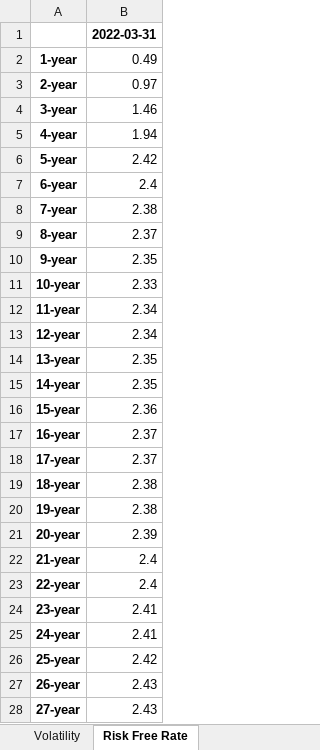
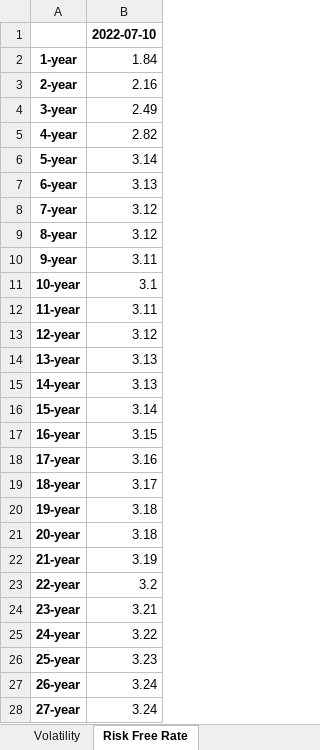
Before and after one commit to ahmetybesiroglu/SBC-option-valuation, an Excel workbook: output/option_valuation_results.xlsx, sheet Risk Free Rate, drawn as a sheet; only a part is shown; values as stored, in another font and other column widths than the file's, no borders; the diff covers the shown part only; the diff names each change by its address in the sheet, - before the commit and + after, or states it on an @@ line.

```diff
--- a/output/option_valuation_results.xlsx (sheet Risk Free Rate)
+++ b/output/option_valuation_results.xlsx (sheet Risk Free Rate)
-B1: 2022-03-31
+B1: 2022-07-10
-B2: 0.49
+B2: 1.84
-B3: 0.97
+B3: 2.16
-B4: 1.46
+B4: 2.49
-B5: 1.94
+B5: 2.82
-B6: 2.42
+B6: 3.14
-B7: 2.4
+B7: 3.13
-B8: 2.38
+B8: 3.12
-B9: 2.37
+B9: 3.12
-B10: 2.35
+B10: 3.11
-B11: 2.33
+B11: 3.1
-B12: 2.34
+B12: 3.11
-B13: 2.34
+B13: 3.12
-B14:B15: 2.35
+B14:B15: 3.13
-B16: 2.36
+B16: 3.14
-B17: 2.37
+B17: 3.15
-B18: 2.37
+B18: 3.16
-B19: 2.38
+B19: 3.17
-B20: 2.38
+B20: 3.18
-B21: 2.39
+B21: 3.18
-B22: 2.4
+B22: 3.19
-B23: 2.4
+B23: 3.2
-B24: 2.41
+B24: 3.21
-B25: 2.41
+B25: 3.22
-B26: 2.42
+B26: 3.23
-B27:B28: 2.43
+B27:B28: 3.24
```
Also changed, not shown: 3 edited cells elsewhere in this sheet, sheet Volatility, sheet Black Scholes, 3 other files.
